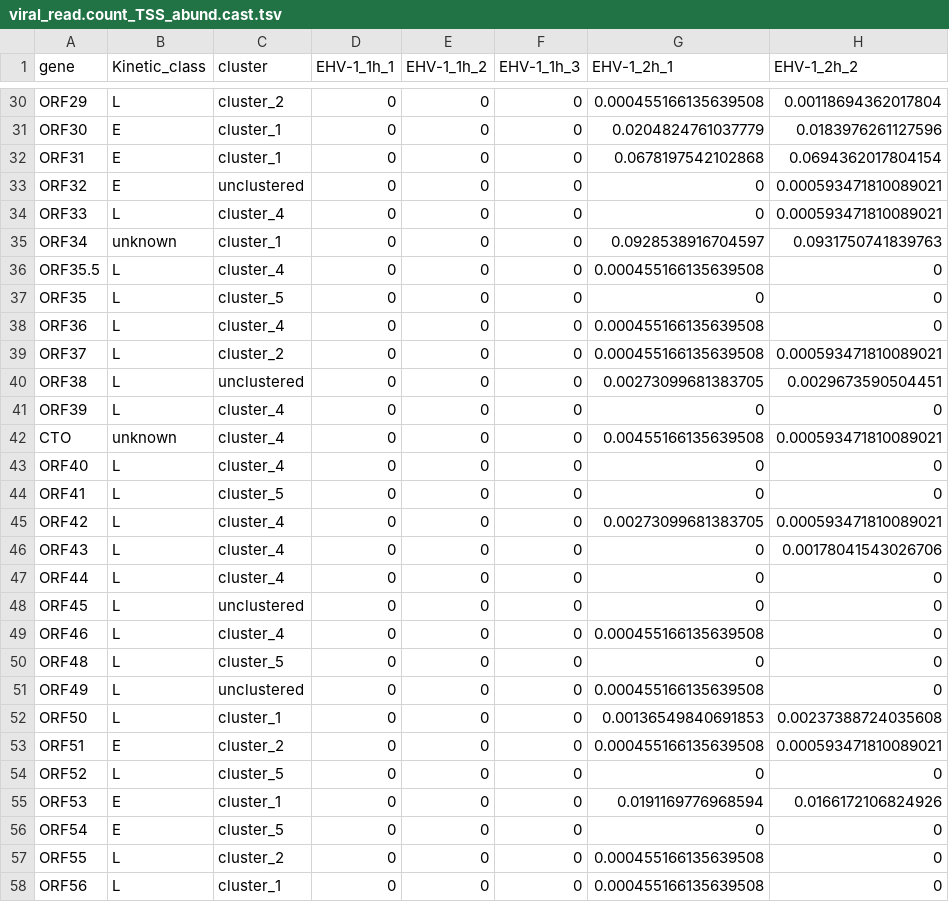
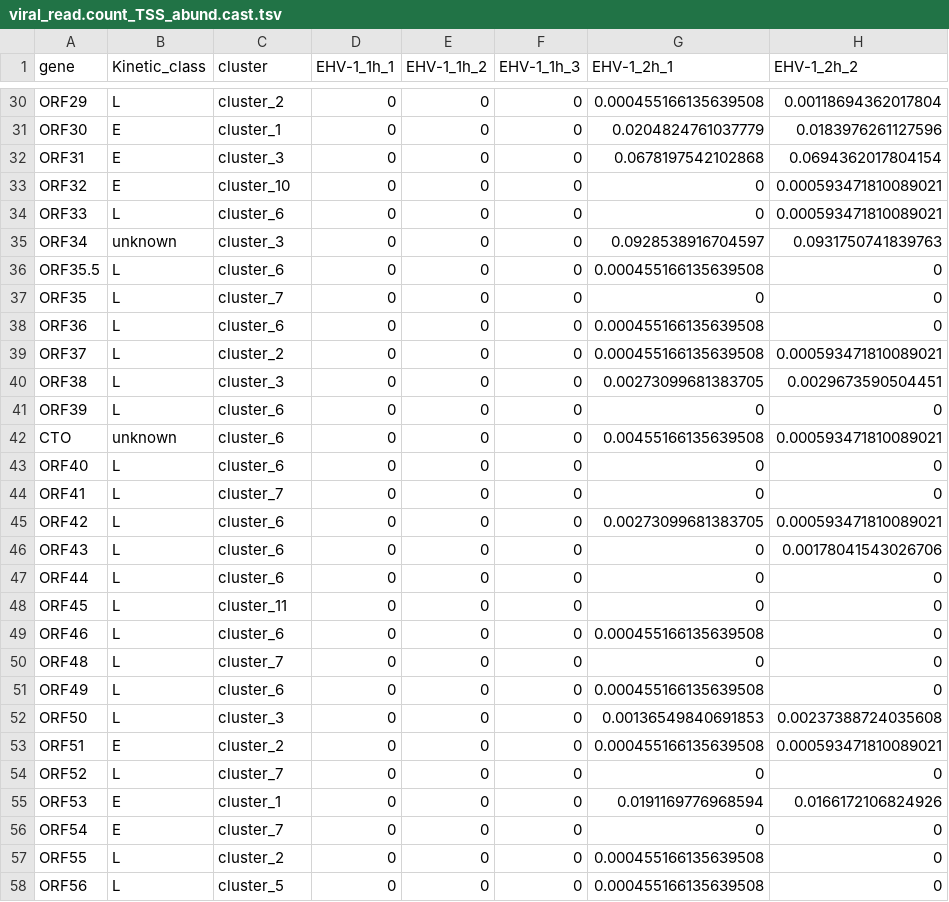
Before and after one commit to Balays/EHV-1-dynamic, a TSV file: LoRTIA_virus/TSS_abund.norm_LoRTIA/viral_read.count_TSS_abund.cast.tsv, drawn as a sheet; only a part is shown, gaps mark what is left out; the diff covers the shown part only; the diff names each change by its address in the sheet, - before the commit and + after, or states it on an @@ line.

```diff
--- a/LoRTIA_virus/TSS_abund.norm_LoRTIA/viral_read.count_TSS_abund.cast.tsv
+++ b/LoRTIA_virus/TSS_abund.norm_LoRTIA/viral_read.count_TSS_abund.cast.tsv
-C32 (cluster): cluster_1
+C32 (cluster): cluster_3
-C33 (cluster): unclustered
+C33 (cluster): cluster_10
-C34 (cluster): cluster_4
+C34 (cluster): cluster_6
-C35 (cluster): cluster_1
+C35 (cluster): cluster_3
-C36 (cluster): cluster_4
+C36 (cluster): cluster_6
-C37 (cluster): cluster_5
+C37 (cluster): cluster_7
-C38 (cluster): cluster_4
+C38 (cluster): cluster_6
-C40 (cluster): unclustered
+C40 (cluster): cluster_3
-C41:C43 (cluster): cluster_4
+C41:C43 (cluster): cluster_6
-C44 (cluster): cluster_5
+C44 (cluster): cluster_7
-C45:C47 (cluster): cluster_4
+C45:C47 (cluster): cluster_6
-C48 (cluster): unclustered
+C48 (cluster): cluster_11
-C49 (cluster): cluster_4
+C49 (cluster): cluster_6
-C50 (cluster): cluster_5
+C50 (cluster): cluster_7
-C51 (cluster): unclustered
+C51 (cluster): cluster_6
-C52 (cluster): cluster_1
+C52 (cluster): cluster_3
-C54 (cluster): cluster_5
+C54 (cluster): cluster_7
-C56 (cluster): cluster_5
+C56 (cluster): cluster_7
-C58 (cluster): cluster_1
+C58 (cluster): cluster_5
```
Also changed, not shown: 36 edited cells elsewhere in this file, LoRTIA_virus/TSS_abund.norm_LoRTIA/viral_read.count_TSS_Hclust.genes.and.kin.classes.tsv, LoRTIA_virus/TSS_abund.norm_LoRTIA/viral_read.count_TSS_abund.mean.tsv, 18 other files.
